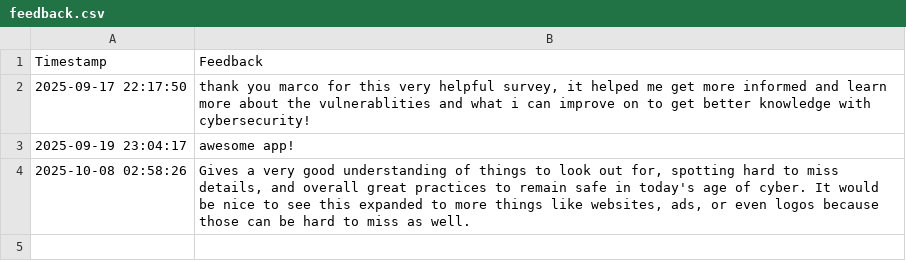
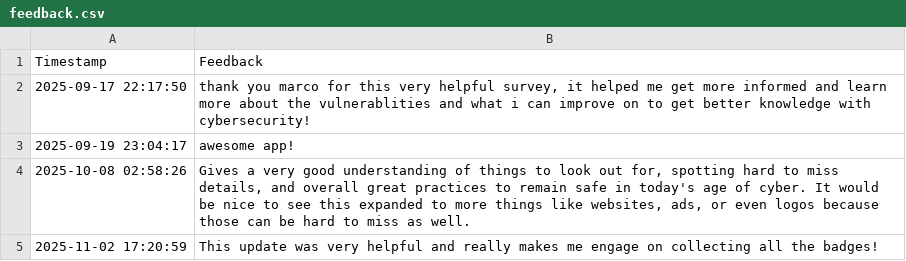
Before and after one commit to poncema4/CyberSmart, a CSV file: reports/feedback.csv, drawn as a sheet; the diff names each change by its address in the sheet, - before the commit and + after, or states it on an @@ line.

Commit message:
Updated user feedback for CyberSmart!

```diff
--- a/reports/feedback.csv
+++ b/reports/feedback.csv
+row 5: 2025-11-02 17:20:59 | This update was very helpful and really makes me engage on collecting all the badges!
```
